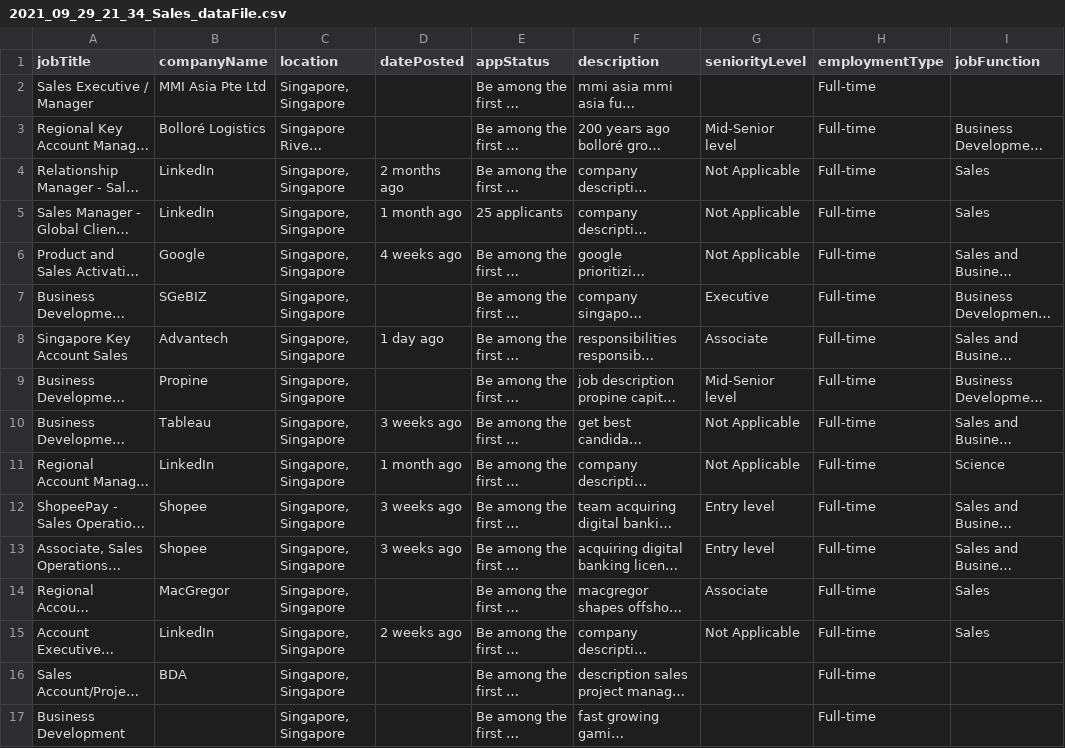
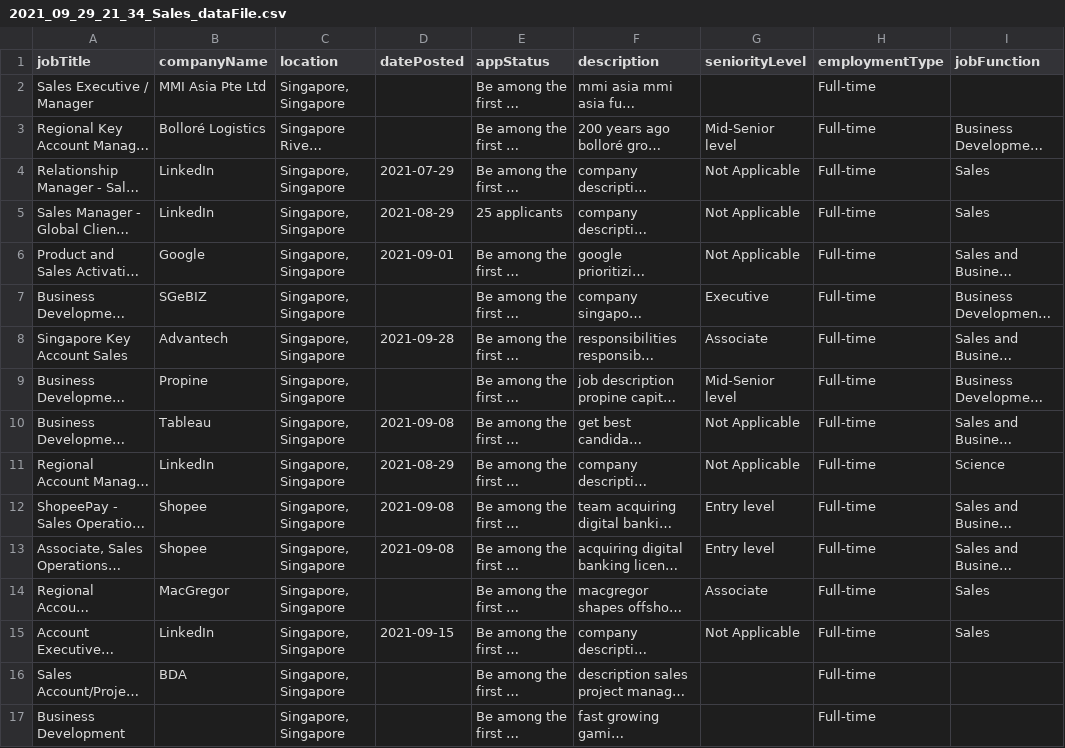
Before and after one commit to rawsashimi1604/JobExtract, a CSV file: src/data/cleanedData/Singapore/All/2021_09_29_21_34_Sales_dataFile.csv, drawn as a sheet; only a part is shown; long unchanged cells end in …; the diff names each change by its address in the sheet, - before the commit and + after, or states it on an @@ line.

```diff
--- a/src/data/cleanedData/Singapore/All/2021_09_29_21_34_Sales_dataFile.csv
+++ b/src/data/cleanedData/Singapore/All/2021_09_29_21_34_Sales_dataFile.csv
-D4 (datePosted): 2 months ago
+D4 (datePosted): 2021-07-29
-D5 (datePosted): 1 month ago
+D5 (datePosted): 2021-08-29
-D6 (datePosted): 4 weeks ago
+D6 (datePosted): 2021-09-01
-D8 (datePosted): 1 day ago
+D8 (datePosted): 2021-09-28
-D10 (datePosted): 3 weeks ago
+D10 (datePosted): 2021-09-08
-D11 (datePosted): 1 month ago
+D11 (datePosted): 2021-08-29
-D12:D13 (datePosted): 3 weeks ago
+D12:D13 (datePosted): 2021-09-08
-D15 (datePosted): 2 weeks ago
+D15 (datePosted): 2021-09-15
```
Also changed, not shown: 8 other files.
